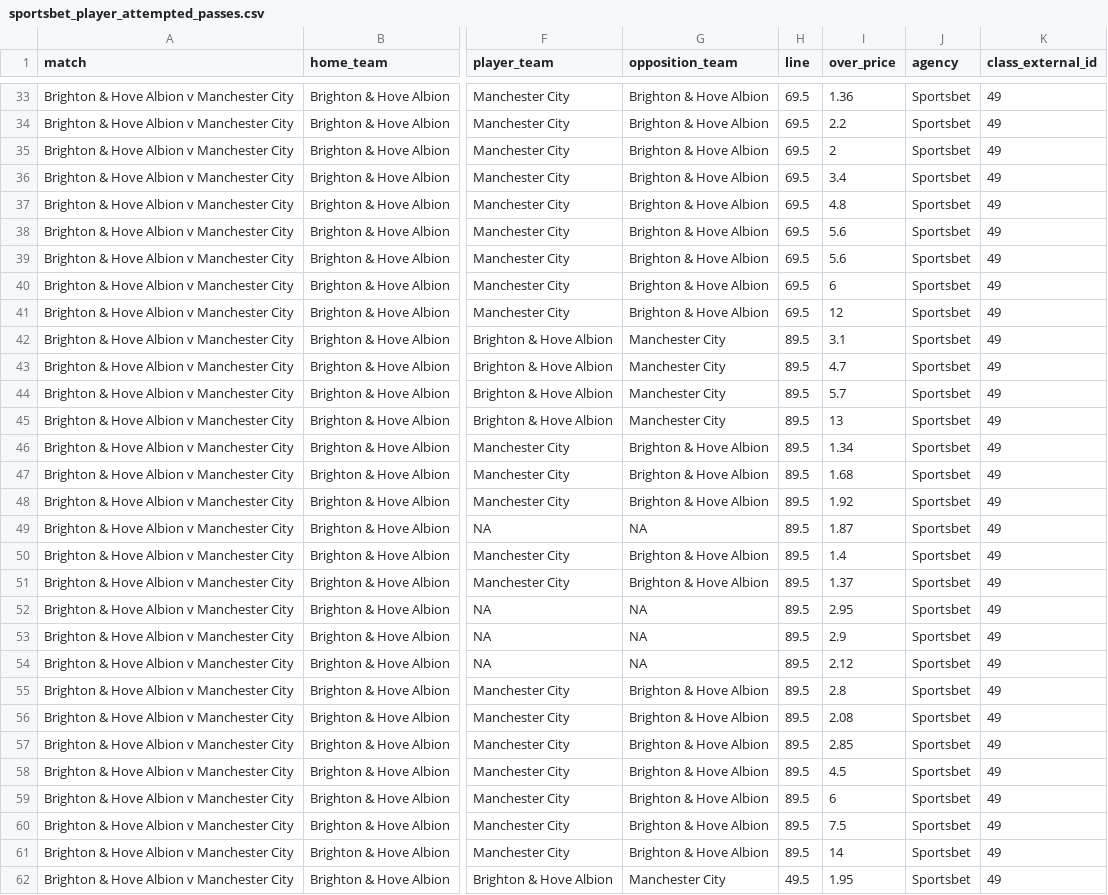
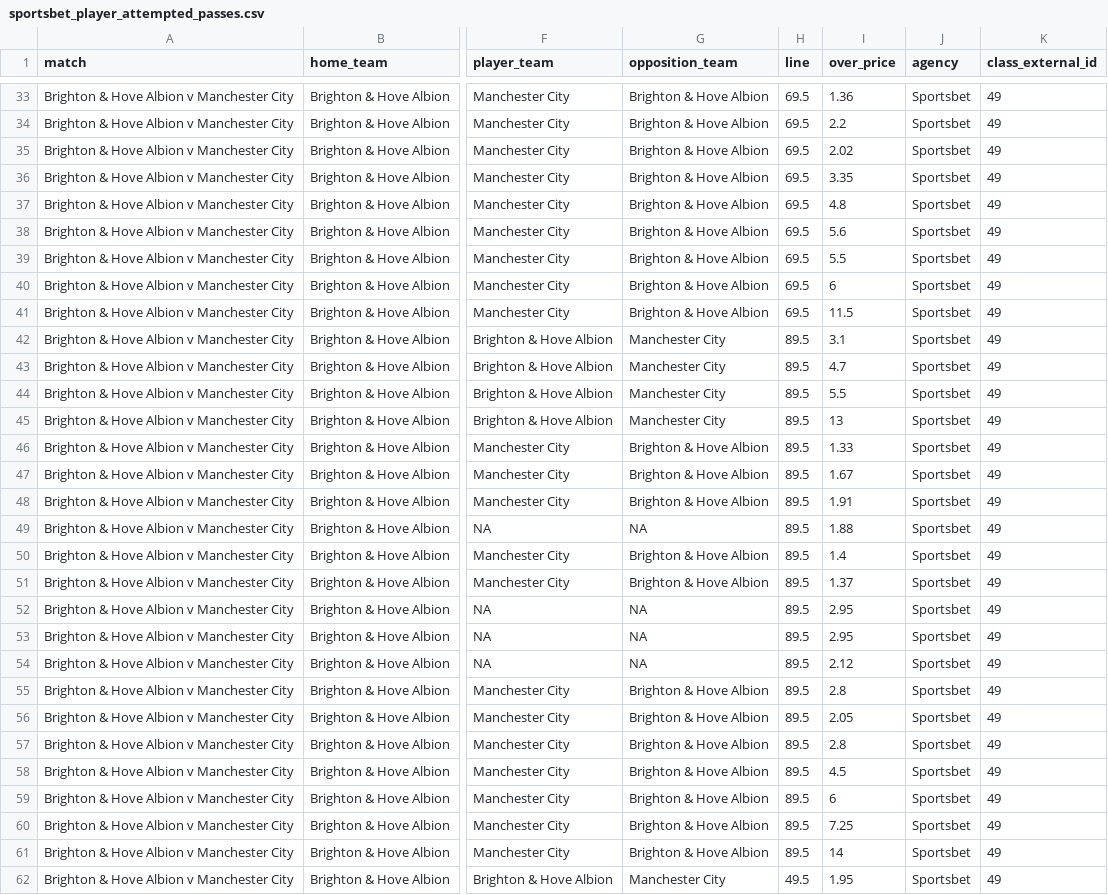
Before and after one commit to jamesbrown1417/Soccer, a CSV file: Data/scraped_odds/EPL/sportsbet_player_attempted_passes.csv, drawn as a sheet; only a part is shown, gaps mark what is left out; the diff covers the shown part only; the diff names each change by its address in the sheet, - before the commit and + after, or states it on an @@ line.

```diff
--- a/Data/scraped_odds/EPL/sportsbet_player_attempted_passes.csv
+++ b/Data/scraped_odds/EPL/sportsbet_player_attempted_passes.csv
-I35 (over_price): 2
+I35 (over_price): 2.02
-I36 (over_price): 3.4
+I36 (over_price): 3.35
-I39 (over_price): 5.6
+I39 (over_price): 5.5
-I41 (over_price): 12
+I41 (over_price): 11.5
-I44 (over_price): 5.7
+I44 (over_price): 5.5
-I46 (over_price): 1.34
+I46 (over_price): 1.33
-I47 (over_price): 1.68
+I47 (over_price): 1.67
-I48 (over_price): 1.92
+I48 (over_price): 1.91
-I49 (over_price): 1.87
+I49 (over_price): 1.88
-I53 (over_price): 2.9
+I53 (over_price): 2.95
-I56 (over_price): 2.08
+I56 (over_price): 2.05
-I57 (over_price): 2.85
+I57 (over_price): 2.8
-I60 (over_price): 7.5
+I60 (over_price): 7.25
```
Also changed, not shown: 1 added row, 2 removed rows and 60 edited cells elsewhere in this file, Data/scraped_odds/EPL/neds_player_goals.csv, Data/scraped_odds/EPL/neds_player_shots.csv, 57 other files.
